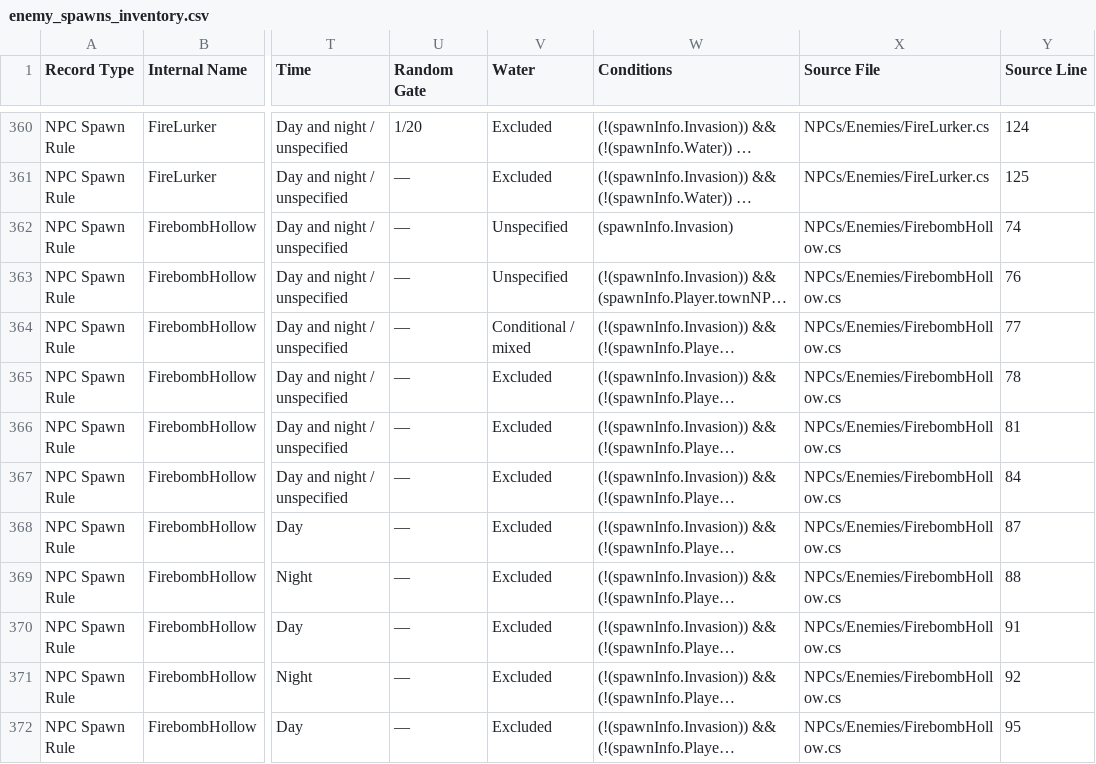
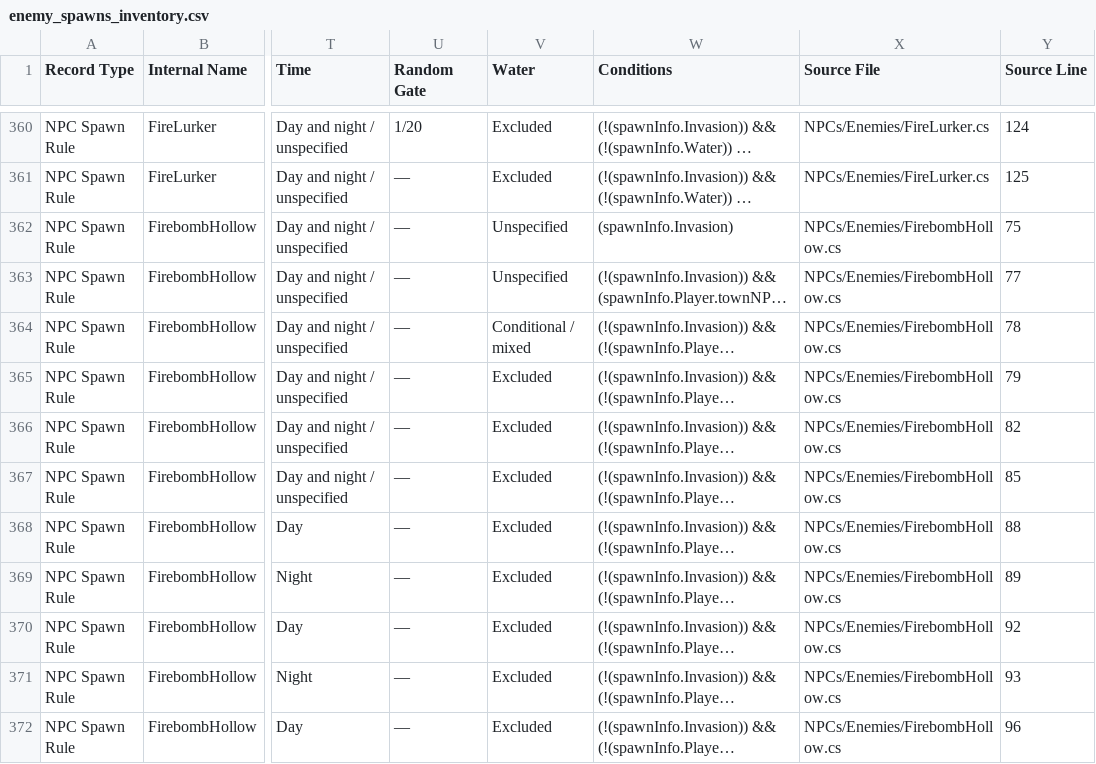
Before and after one commit to timhjersted/tsorcRevamp, a CSV file: DevData/EnemySpawns/enemy_spawns_inventory.csv, drawn as a sheet; only a part is shown, gaps mark what is left out; long unchanged cells end in …; the diff covers the shown part only; the diff names each change by its address in the sheet, - before the commit and + after, or states it on an @@ line.

```diff
--- a/DevData/EnemySpawns/enemy_spawns_inventory.csv
+++ b/DevData/EnemySpawns/enemy_spawns_inventory.csv
-Y362 (Source Line): 74
+Y362 (Source Line): 75
-Y363 (Source Line): 76
+Y363 (Source Line): 77
-Y364 (Source Line): 77
+Y364 (Source Line): 78
-Y365 (Source Line): 78
+Y365 (Source Line): 79
-Y366 (Source Line): 81
+Y366 (Source Line): 82
-Y367 (Source Line): 84
+Y367 (Source Line): 85
-Y368 (Source Line): 87
+Y368 (Source Line): 88
-Y369 (Source Line): 88
+Y369 (Source Line): 89
-Y370 (Source Line): 91
+Y370 (Source Line): 92
-Y371 (Source Line): 92
+Y371 (Source Line): 93
-Y372 (Source Line): 95
+Y372 (Source Line): 96
```
Also changed, not shown: 1 removed row and 106 edited cells elsewhere in this file, 27 other files.
